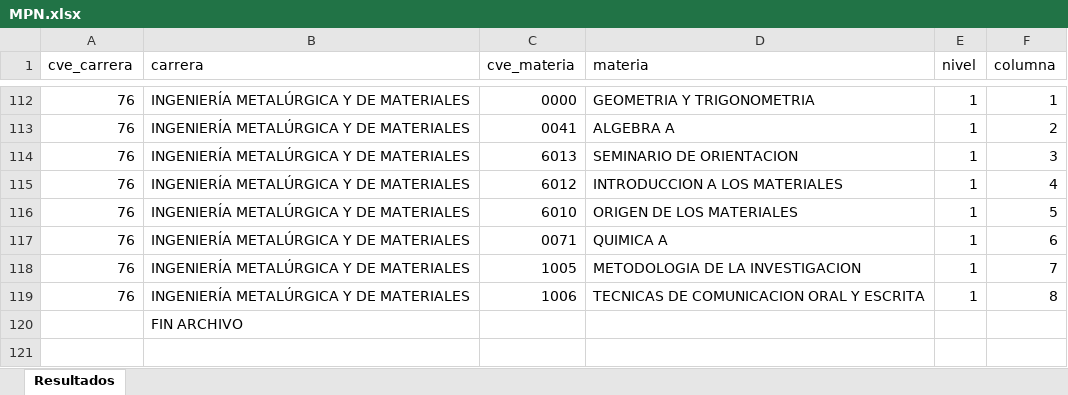
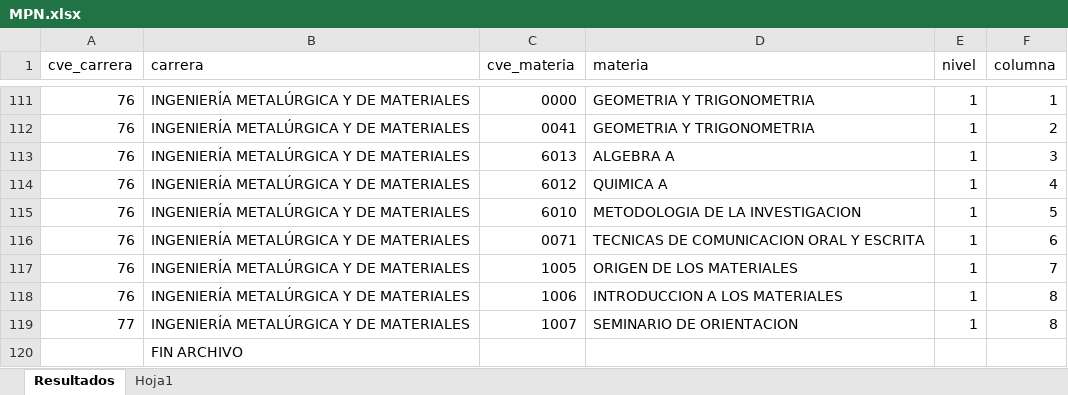
Before and after one commit to EDanielVallejoL/Integrador-Horarios, an Excel workbook: public/archivos/MPN.xlsx, sheet Resultados, drawn as a sheet; only a part is shown, gaps mark what is left out; values as stored, in another font and other column widths than the file's, no cell formats; addresses are those after the commit; the diff covers the shown part only; the diff names each change by its address in the sheet, - before the commit and + after, or states it on an @@ line.

```diff
--- a/public/archivos/MPN.xlsx (sheet Resultados)
+++ b/public/archivos/MPN.xlsx (sheet Resultados)
+sheet tab: Hoja1
-D112 (materia): ALGEBRA A
+D112 (materia): GEOMETRIA Y TRIGONOMETRIA
-D113 (materia): SEMINARIO DE ORIENTACION
+D113 (materia): ALGEBRA A
-D114 (materia): INTRODUCCION A LOS MATERIALES
+D114 (materia): QUIMICA A
-D115 (materia): ORIGEN DE LOS MATERIALES
+D115 (materia): METODOLOGIA DE LA INVESTIGACION
-D116 (materia): QUIMICA A
+D116 (materia): TECNICAS DE COMUNICACION ORAL Y ESCRITA
-D117 (materia): METODOLOGIA DE LA INVESTIGACION
+D117 (materia): ORIGEN DE LOS MATERIALES
-D118 (materia): TECNICAS DE COMUNICACION ORAL Y ESCRITA
+D118 (materia): INTRODUCCION A LOS MATERIALES
+row 119: 77 | INGENIERÍA METALÚRGICA Y DE MATERIALES | 1007 | SEMINARIO DE ORIENTACION | 1 | 8
```
Also changed, not shown: 1 removed row and 94 edited cells elsewhere in this sheet, cell formats, HorariosCompletos.xlsx, MPN.xlsx, 1 other file.
